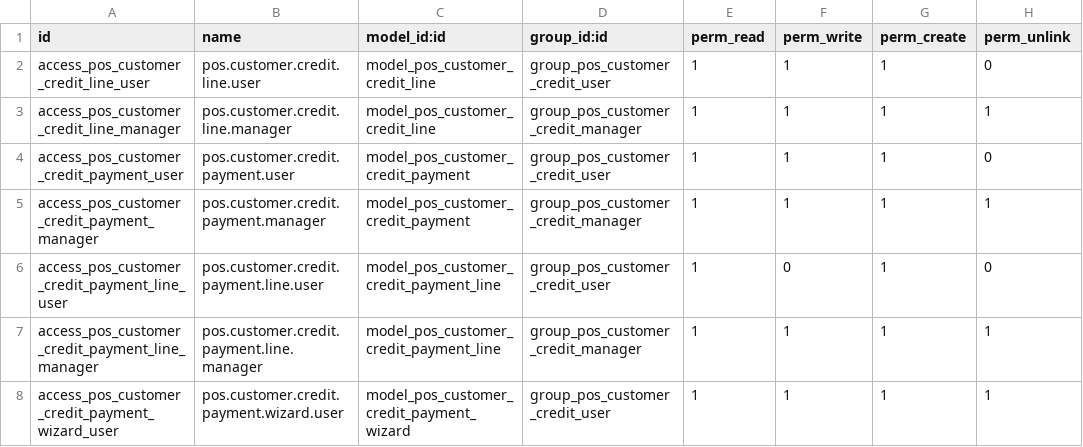
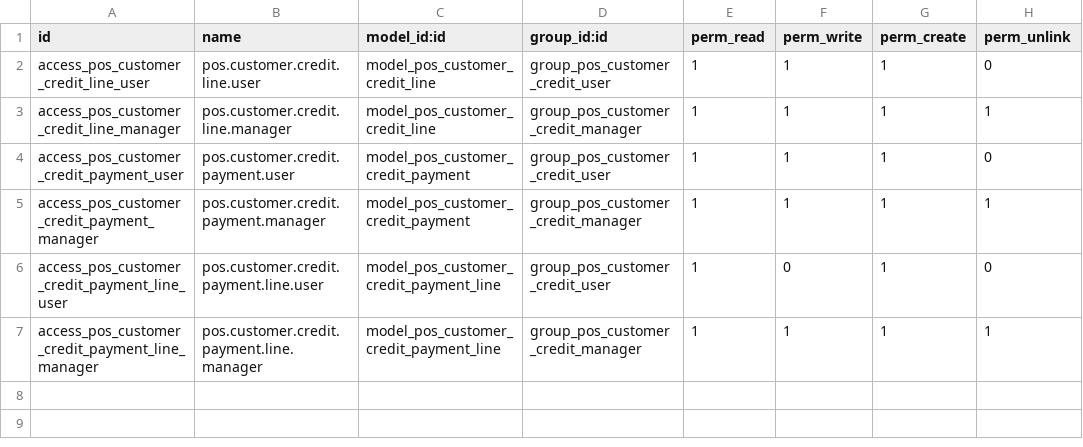
Before and after one commit to SERVINCOM/external_module, a CSV file: servincom_pos_customer_credit_settlement/security/ir.model.access.csv, drawn as a sheet.

Commit message:
[16.0] Restore in-POS credit popup and isolate payment flow

```diff
--- a/servincom_pos_customer_credit_settlement/security/ir.model.access.csv
+++ b/servincom_pos_customer_credit_settlement/security/ir.model.access.csv
@@ -7,2 +7 @@ access_pos_customer_credit_payment_line_user,pos.customer.credit.payment.line.us
 access_pos_customer_credit_payment_line_manager,pos.customer.credit.payment.line.manager,model_pos_customer_credit_payment_line,group_pos_customer_credit_manager,1,1,1,1
-access_pos_customer_credit_payment_wizard_user,pos.customer.credit.payment.wizard.user,model_pos_customer_credit_payment_wizard,group_pos_customer_credit_user,1,1,1,1
```
Also changed, not shown: 12 other files.
